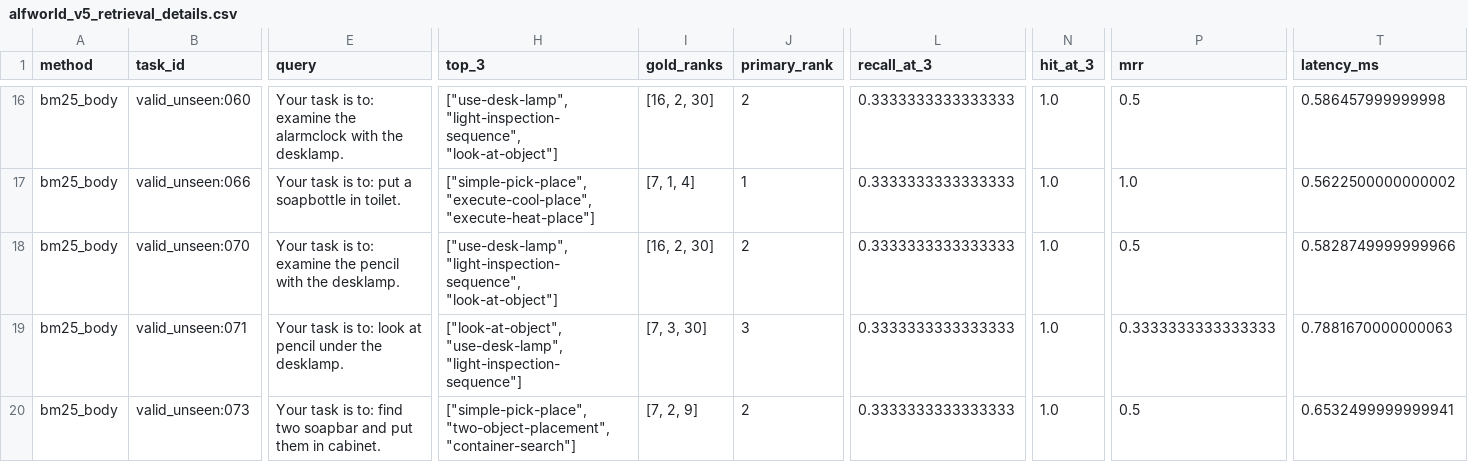
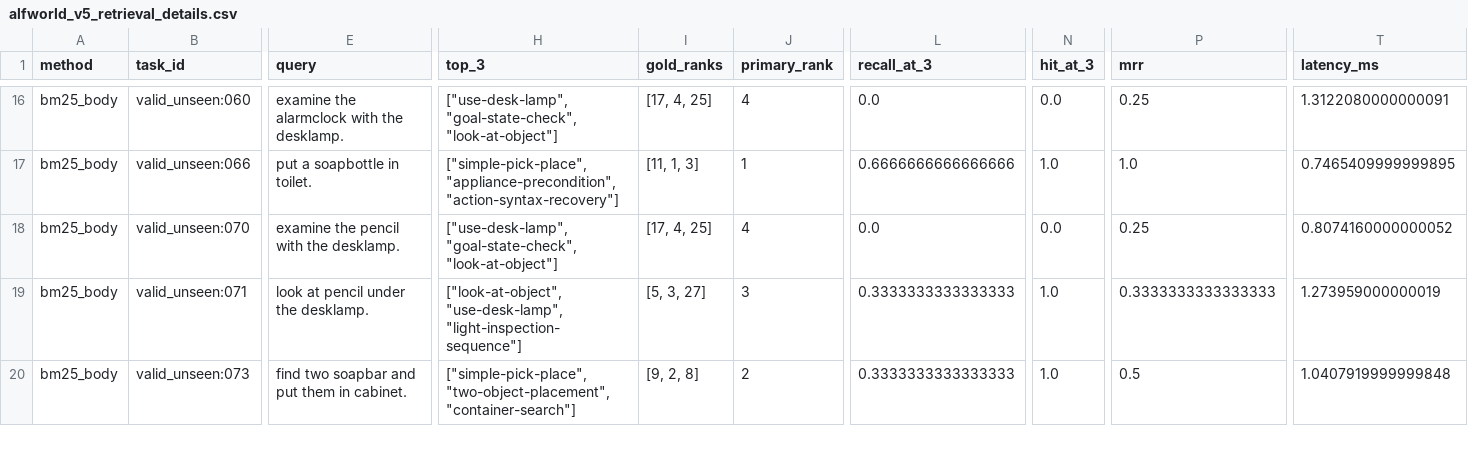
Before and after one commit to HaikeChen-sudo/FixedSkillLab, a CSV file: results/alfworld_v5_retrieval_details.csv, drawn as a sheet; only a part is shown, gaps mark what is left out; the diff covers the shown part only; the diff names each change by its address in the sheet, - before the commit and + after, or states it on an @@ line.

```diff
--- a/results/alfworld_v5_retrieval_details.csv
+++ b/results/alfworld_v5_retrieval_details.csv
-E16 (query): Your task is to: examine the…
+E16 (query): examine the…
-H16 (top_3): ["use-desk-lamp", "light-inspection-sequence", "look-at-object"]
+H16 (top_3): ["use-desk-lamp", "goal-state-check", "look-at-object"]
-I16 (gold_ranks): [16, 2, 30]
+I16 (gold_ranks): [17, 4, 25]
-J16 (primary_rank): 2
+J16 (primary_rank): 4
-L16 (recall_at_3): 0.3333333333333333
+L16 (recall_at_3): 0.0
-N16 (hit_at_3): 1.0
+N16 (hit_at_3): 0.0
-P16 (mrr): 0.5
+P16 (mrr): 0.25
-T16 (latency_ms): 0.586457999999998
+T16 (latency_ms): 1.3122080000000091
-E17 (query): Your task is to: put a soapbottle in toilet.
+E17 (query): put a soapbottle in toilet.
-H17 (top_3): ["simple-pick-place", "execute-cool-place", "execute-heat-place"]
+H17 (top_3): ["simple-pick-place", "appliance-precondition", "action-syntax-recovery"]
-I17 (gold_ranks): [7, 1, 4]
+I17 (gold_ranks): [11, 1, 3]
-L17 (recall_at_3): 0.3333333333333333
+L17 (recall_at_3): 0.6666666666666666
-T17 (latency_ms): 0.5622500000000002
+T17 (latency_ms): 0.7465409999999895
-E18 (query): Your task is to: examine the…
+E18 (query): examine the…
-H18 (top_3): ["use-desk-lamp", "light-inspection-sequence", "look-at-object"]
+H18 (top_3): ["use-desk-lamp", "goal-state-check", "look-at-object"]
-I18 (gold_ranks): [16, 2, 30]
+I18 (gold_ranks): [17, 4, 25]
-J18 (primary_rank): 2
+J18 (primary_rank): 4
-L18 (recall_at_3): 0.3333333333333333
+L18 (recall_at_3): 0.0
-N18 (hit_at_3): 1.0
+N18 (hit_at_3): 0.0
-P18 (mrr): 0.5
+P18 (mrr): 0.25
-T18 (latency_ms): 0.5828749999999966
+T18 (latency_ms): 0.8074160000000052
-E19 (query): Your task is to: look at pencil under the desklamp.
+E19 (query): look at pencil under the desklamp.
-I19 (gold_ranks): [7, 3, 30]
+I19 (gold_ranks): [5, 3, 27]
-T19 (latency_ms): 0.7881670000000063
+T19 (latency_ms): 1.273959000000019
-E20 (query): Your task is to: find two…
+E20 (query): find two…
-I20 (gold_ranks): [7, 2, 9]
+I20 (gold_ranks): [9, 2, 8]
-T20 (latency_ms): 0.6532499999999941
+T20 (latency_ms): 1.0407919999999848
```
Also changed, not shown: 117 edited cells elsewhere in this file, 24 other files.
